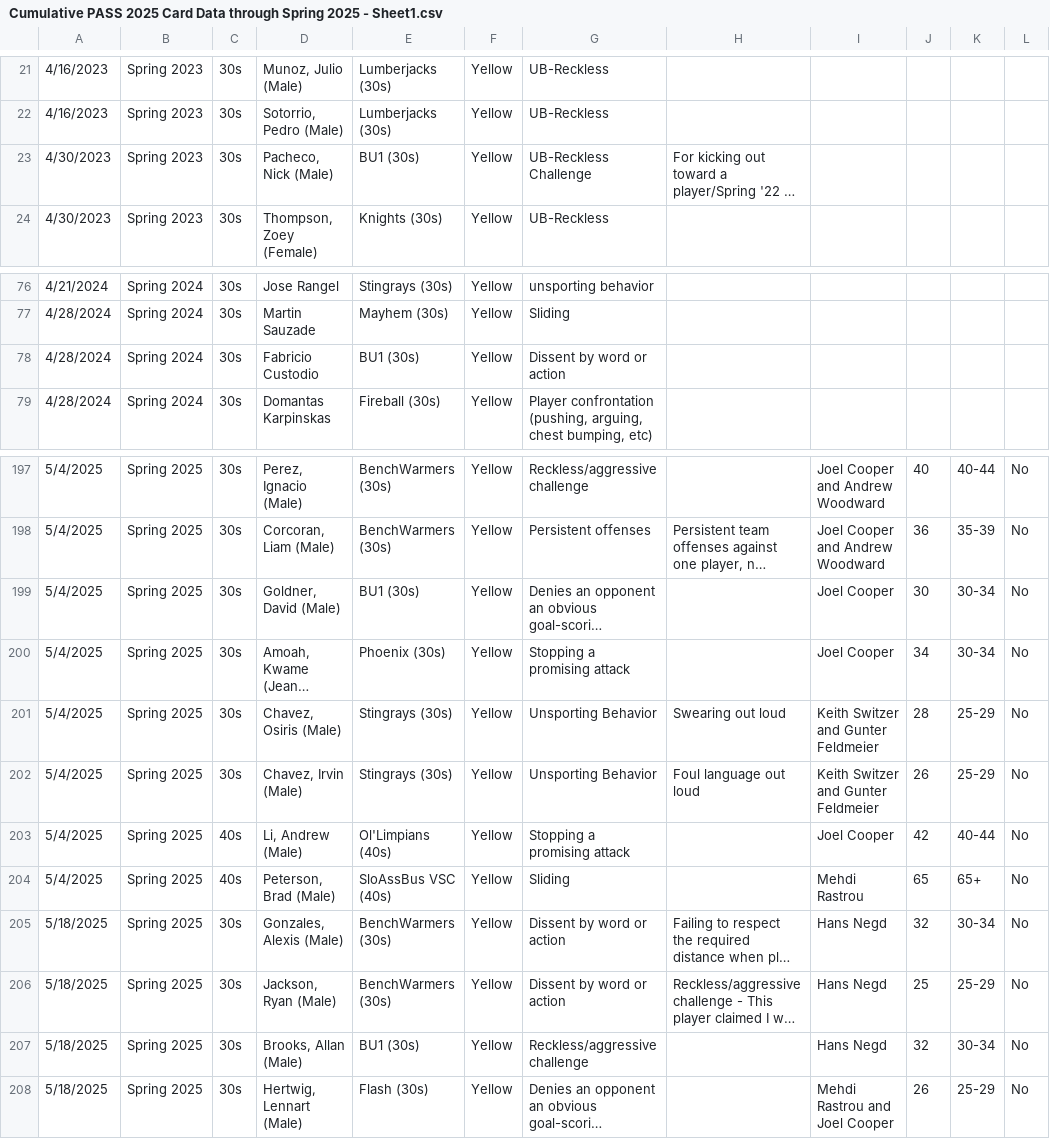
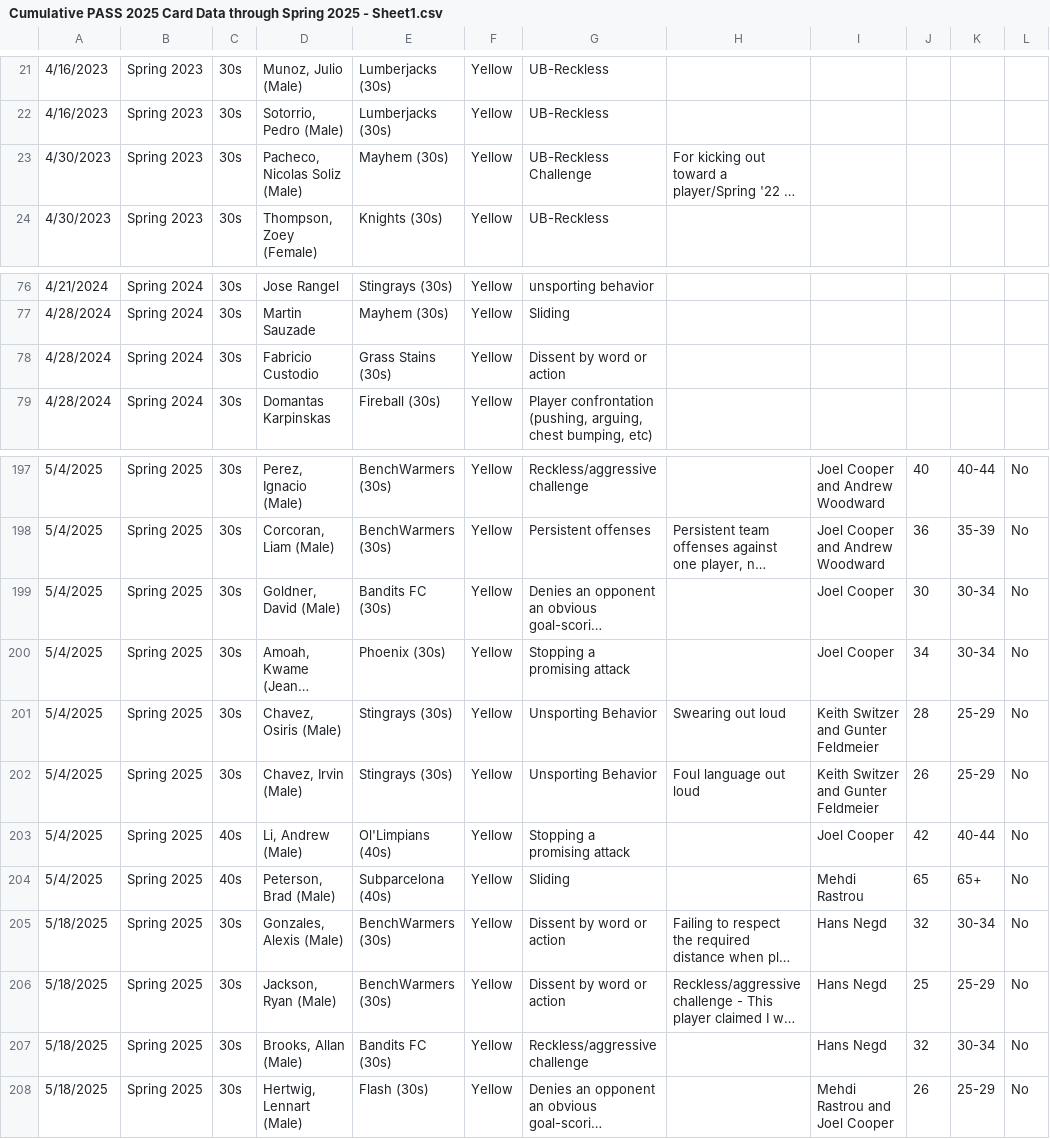
Before and after one commit to lionelgentil/CheckInApp-Fresh, a CSV file: Cumulative PASS 2025 Card Data through Spring 2025 - Sheet1.csv, drawn as a sheet; only a part is shown, gaps mark what is left out; long unchanged cells end in …; the diff names each change by its address in the sheet, - before the commit and + after, or states it on an @@ line.

Commit message:
Commit 6.5.0-FIX-16 Fixing Cumulative with team names

```diff
--- a/Cumulative PASS 2025 Card Data through Spring 2025 - Sheet1.csv
+++ b/Cumulative PASS 2025 Card Data through Spring 2025 - Sheet1.csv
-D23: Pacheco, Nick (Male)
+D23: Pacheco, Nicolas Soliz (Male)
-E23: BU1 (30s)
+E23: Mayhem (30s)
-E78: BU1 (30s)
+E78: Grass Stains (30s)
-E199: BU1 (30s)
+E199: Bandits FC (30s)
-E204: SloAssBus VSC (40s)
+E204: Subparcelona (40s)
-E207: BU1 (30s)
+E207: Bandits FC (30s)
```
